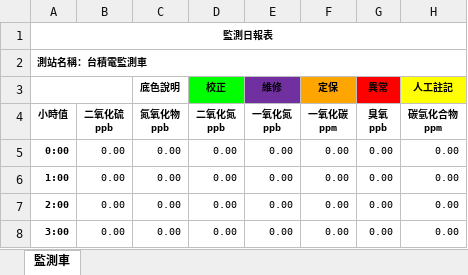
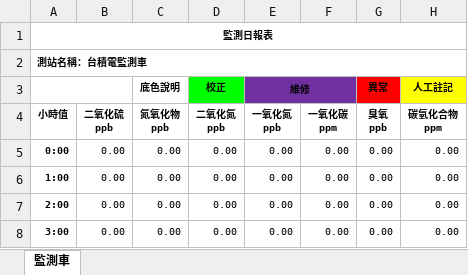
Before and after one commit to karateboy/TSMC_AQMS, an Excel workbook: report_template/all_daily_report.xlsx, sheet 監測車, drawn as a sheet; only a part is shown; values as stored, in another font and other column widths than the file's, no borders; charts and pictures not drawn; the diff names each change by its address in the sheet, - before the commit and + after, or states it on an @@ line.

```diff
--- a/report_template/all_daily_report.xlsx (sheet 監測車)
+++ b/report_template/all_daily_report.xlsx (sheet 監測車)
+E3:F3 merged
-F3 (一氧化碳 ppm): 定保
+F3 (一氧化碳 ppm): (empty)
-F3 fill: #FFA500
+F3 fill: #7030A0
```
Also changed, not shown: report_template/daily_report.xlsx, report_template/minMonthlyReport.xlsx, 17 other files.
